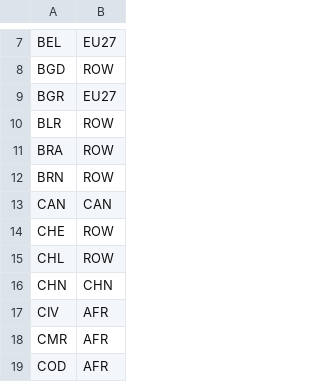
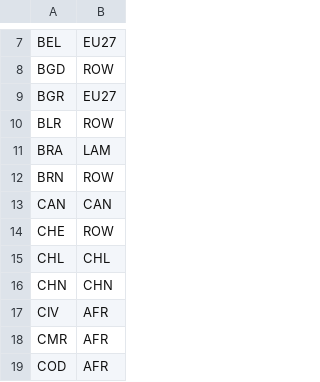
Before and after one commit to liuzs00/Multi-regional-BKMN-model, a CSV file: DATA_20R/region_mapping.csv (was DATA_12R/region_mapping.csv), drawn as a sheet; only a part is shown, gaps mark what is left out; the diff covers the shown part only.

```diff
--- a/DATA_12R/region_mapping.csv
+++ b/DATA_20R/region_mapping.csv
@@ -10,3 +10,3 @@ BGR,EU27
 BLR,ROW
-BRA,ROW
+BRA,LAM
 BRN,ROW
@@ -14,3 +14,3 @@ CAN,CAN
 CHE,ROW
-CHL,ROW
+CHL,CHL
 CHN,CHN
```
Also changed, not shown: 11 edited cells elsewhere in this file, DATA_20R/region_carbon_map.csv, out_gva_shock_by_region_phi.csv, 27 other files.
